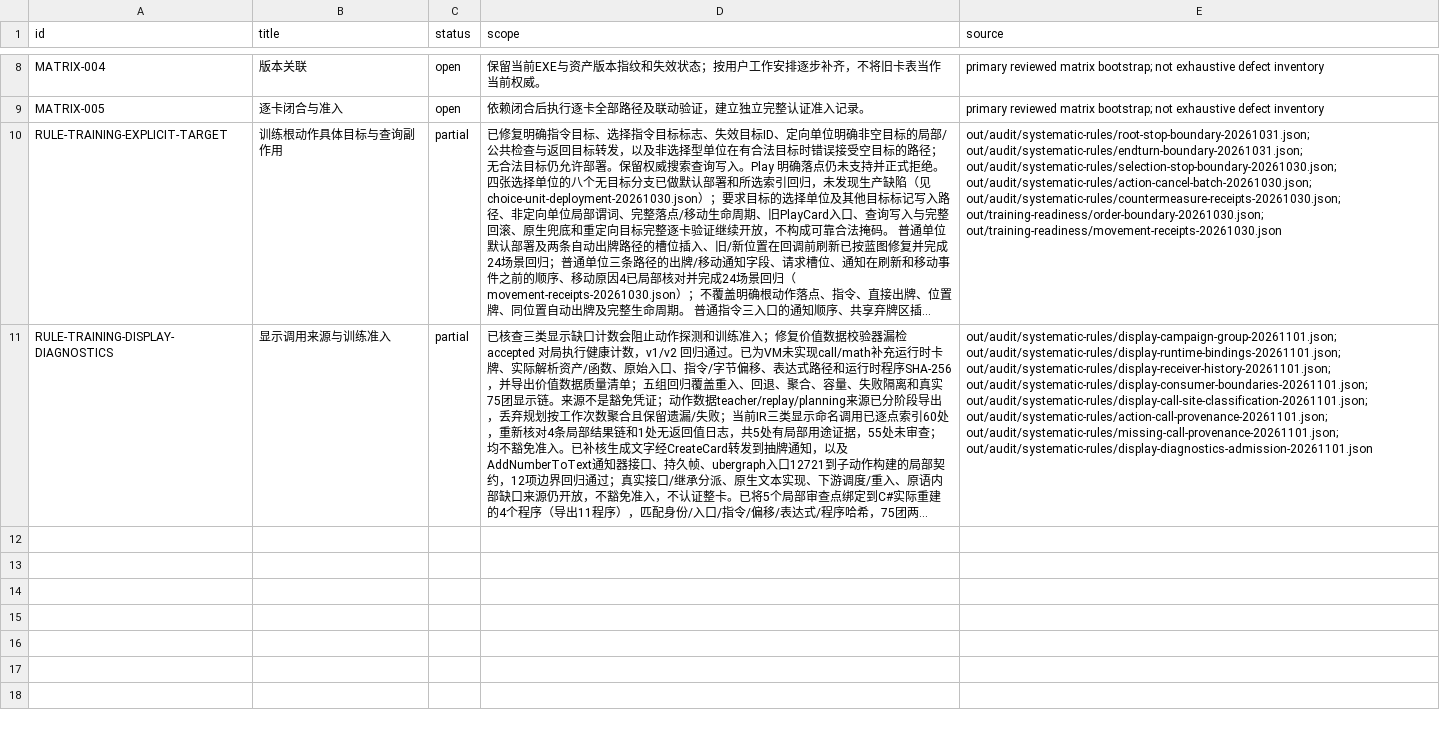
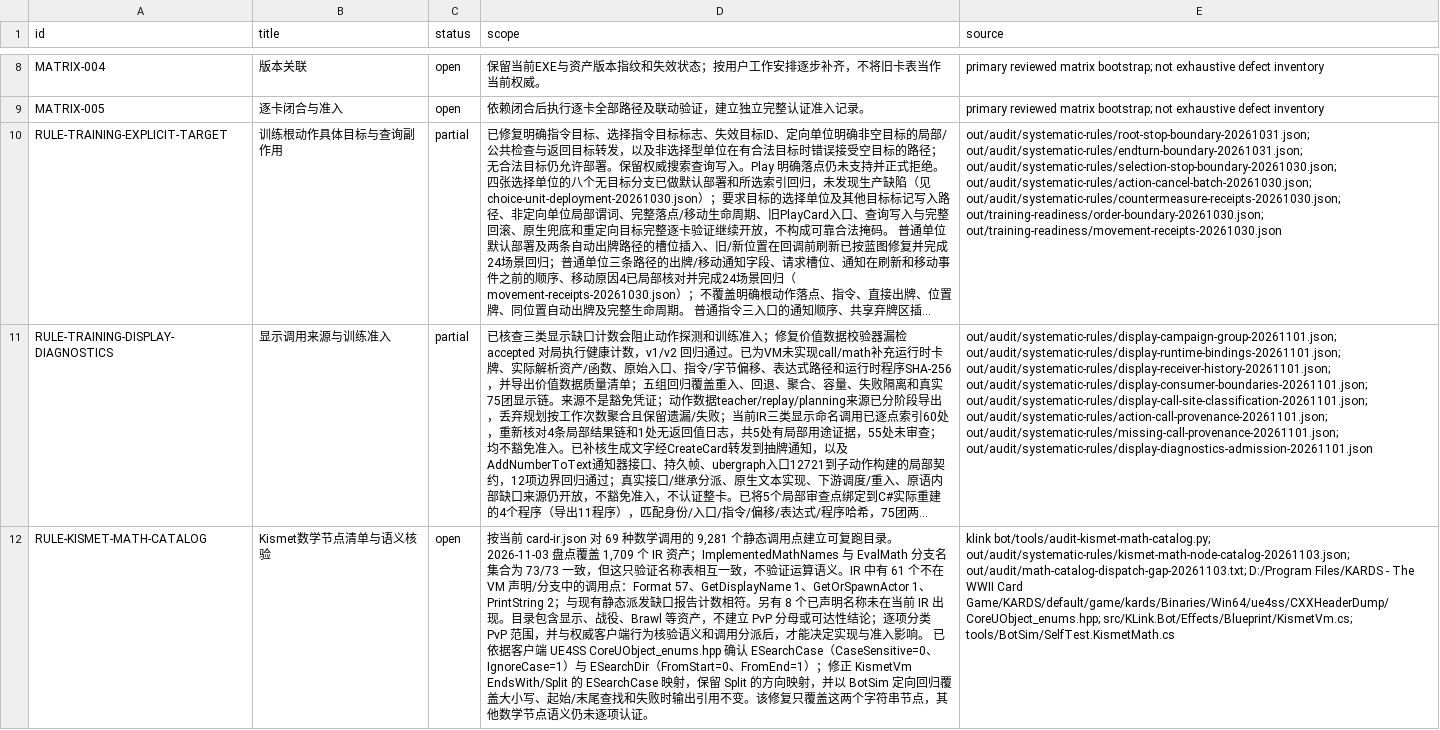
Before and after one commit to Xuewu-awa/KLink-bot, a TSV file: out/audit/coverage-matrix/open_items.tsv, drawn as a sheet; only a part is shown, gaps mark what is left out; long unchanged cells end in …; the diff names each change by its address in the sheet, - before the commit and + after, or states it on an @@ line.

Commit message:
Refine static dispatch audit and refresh matrix

```diff
--- a/out/audit/coverage-matrix/open_items.tsv
+++ b/out/audit/coverage-matrix/open_items.tsv
+row 12: RULE-KISMET-MATH-CATALOG | Kismet数学节点清单与语义核验 | open | 按当前 card-ir.json 对 69 种数学调用的 9,281 个静态调用点建立可复跑目录。2026-11-03 盘点覆盖 1,709 个 IR 资产；ImplementedMathNames 与 EvalMath 分支名集合为 73/73 一致，但这只验证名称表相互一致，不验证运算语义。IR 中有 61 个不在 VM 声明/分支中的调用点：Format 57、GetDisplayName 1、GetOrSpawnActor 1、PrintString 2；与现有静态派发缺口报告计数相符。另有 8 个已声明名称未在当前 IR 出现。目录包含显示、战役、Brawl 等资产，不建立 PvP 分母或可达性结论；逐项分类 PvP 范围，并与权威客户端行为核验语义和调用分派后，才能决定实现与准入影响。 已依据客户端 UE4SS CoreUObject_enums.hpp 确认 ESearchCase（CaseSensitive=0、IgnoreCase=1）与 ESearchDir（FromStart=0、FromEnd=1）；修正 KismetVm EndsWith/Split 的 ESearchCase 映射，保留 Split 的方向映射，并以 BotSim 定向回归覆盖大小写、起始/末尾查找和失败时输出引用不变。该修复只覆盖这两个字符串节点，其他数学节点语义仍未逐项认证。 | klink bot/tools/audit-kismet-math-catalog.py; out/audit/systematic-rules/kismet-math-node-catalog-20261103.json; out/audit/math-catalog-dispatch-gap-20261103.txt; D:/Program Files/KARDS - The WWII Card Game/KARDS/default/game/kards/Binaries/Win64/ue4ss/CXXHeaderDump/CoreUObject_enums.hpp; src/KLink.Bot/Effects/Blueprint/KismetVm.cs; tools/BotSim/SelfTest.KismetMath.cs
```
Also changed, not shown: out/audit/coverage-matrix/dependencies.tsv, out/audit/coverage-matrix/reports.tsv, 6 other files.
